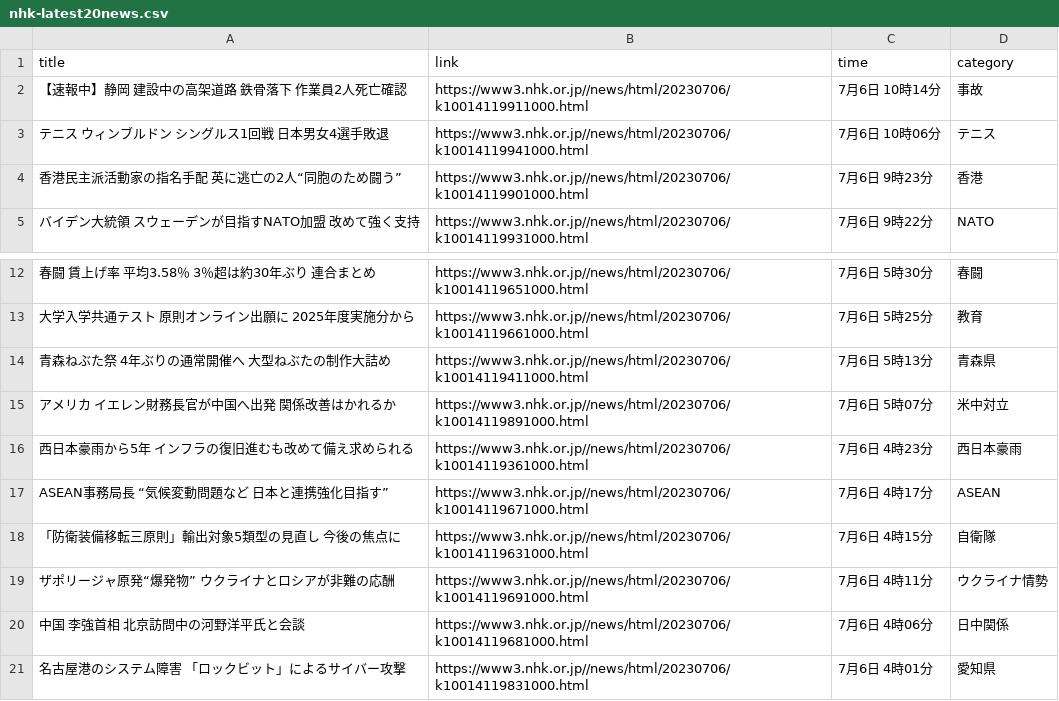
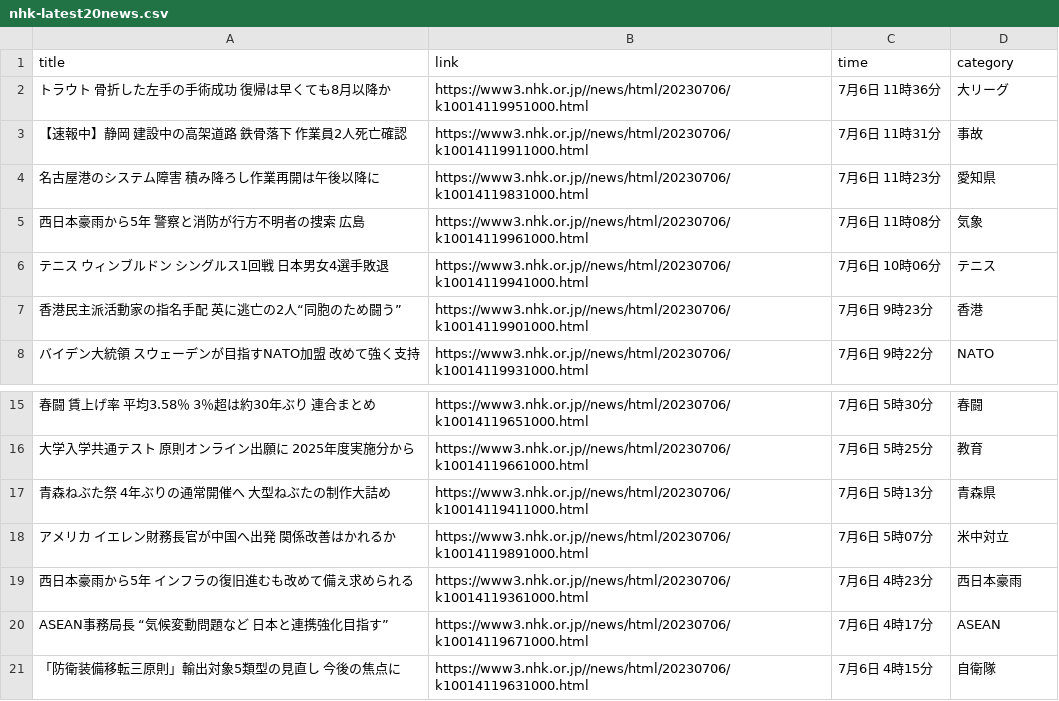
Before and after one commit to Hiromisa/autoscrape_NHK, a CSV file: nhk-latest20news.csv, drawn as a sheet; only a part is shown, gaps mark what is left out.

```diff
--- a/nhk-latest20news.csv
+++ b/nhk-latest20news.csv
@@ -1,3 +1,6 @@
 title,link,time,category
-【速報中】静岡 建設中の高架道路 鉄骨落下 作業員2人死亡確認,https://www3.nhk.or.jp//news/html/20230706/k10014119911000.html,7月6日 10時14分,事故
+トラウト 骨折した左手の手術成功 復帰は早くても8月以降か,https://www3.nhk.or.jp//news/html/20230706/k10014119951000.html,7月6日 11時36分,大リーグ
+【速報中】静岡 建設中の高架道路 鉄骨落下 作業員2人死亡確認,https://www3.nhk.or.jp//news/html/20230706/k10014119911000.html,7月6日 11時31分,事故
+名古屋港のシステム障害 積み降ろし作業再開は午後以降に,https://www3.nhk.or.jp//news/html/20230706/k10014119831000.html,7月6日 11時23分,愛知県
+西日本豪雨から5年 警察と消防が行方不明者の捜索 広島,https://www3.nhk.or.jp//news/html/20230706/k10014119961000.html,7月6日 11時08分,気象
 テニス ウィンブルドン シングルス1回戦 日本男女4選手敗退,https://www3.nhk.or.jp//news/html/20230706/k10014119941000.html,7月6日 10時06分,テニス
@@ -18,4 +21 @@ ASEAN事務局長 “気候変動問題など 日本と連携強化目指す”,
 「防衛装備移転三原則」輸出対象5類型の見直し 今後の焦点に,https://www3.nhk.or.jp//news/html/20230706/k10014119631000.html,7月6日 4時15分,自衛隊
-ザポリージャ原発“爆発物” ウクライナとロシアが非難の応酬,https://www3.nhk.or.jp//news/html/20230706/k10014119691000.html,7月6日 4時11分,ウクライナ情勢
-中国 李強首相 北京訪問中の河野洋平氏と会談,https://www3.nhk.or.jp//news/html/20230706/k10014119681000.html,7月6日 4時06分,日中関係
-名古屋港のシステム障害 「ロックビット」によるサイバー攻撃,https://www3.nhk.or.jp//news/html/20230706/k10014119831000.html,7月6日 4時01分,愛知県
```
